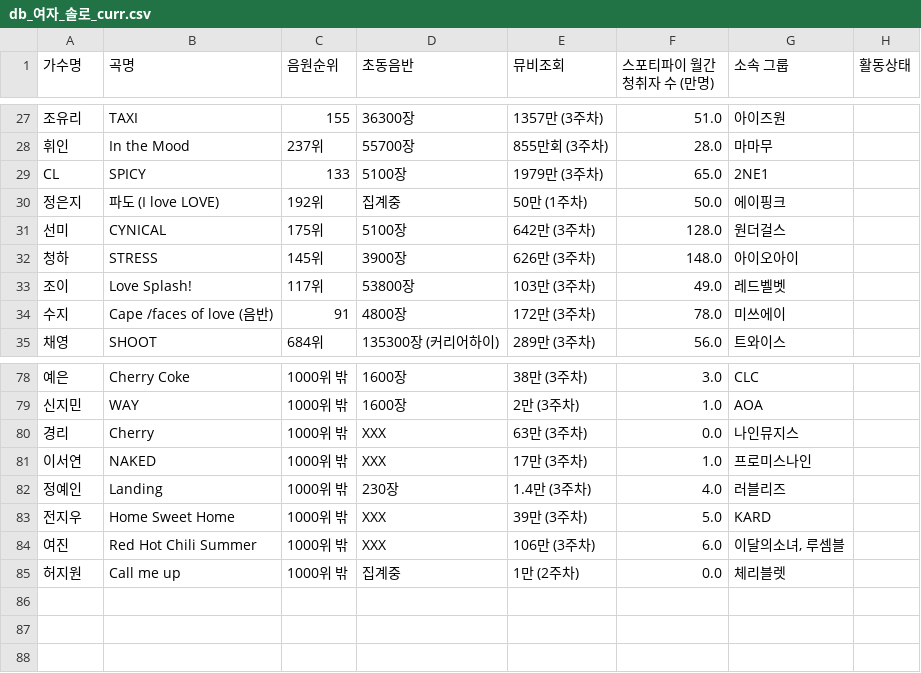
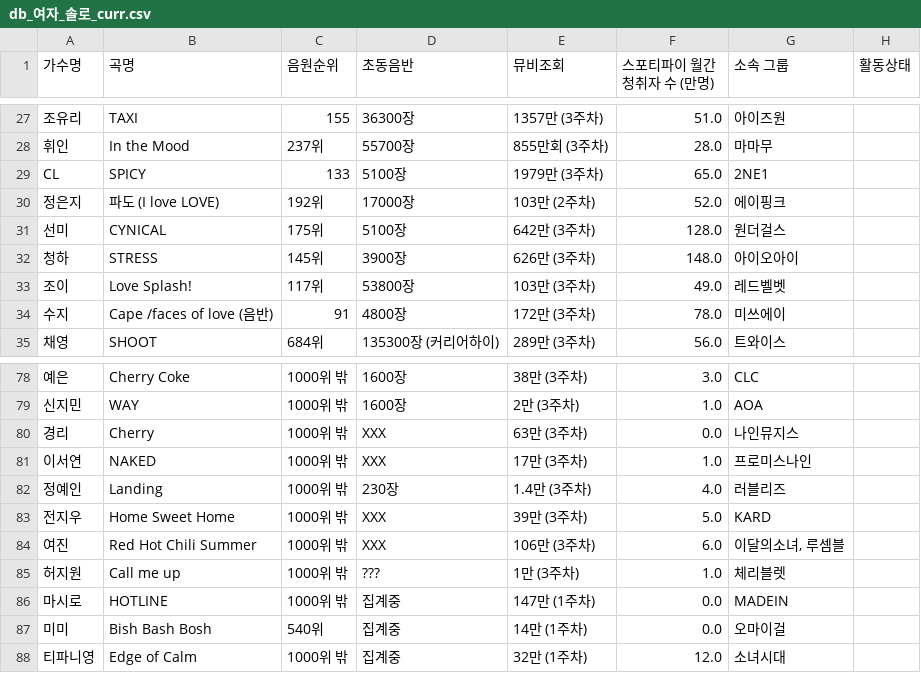
Before and after one commit to LimousineLimousine/kpop-tier-dashboard, a CSV file: db_여자_솔로_curr.csv, drawn as a sheet; only a part is shown, gaps mark what is left out.

```diff
--- a/db_여자_솔로_curr.csv
+++ b/db_여자_솔로_curr.csv
@@ -29,3 +29,3 @@
 CL ,SPICY,133,5100장,1979만 (3주차),65.0,2NE1,
-정은지 ,파도 (I love LOVE),192위,집계중,50만 (1주차),50.0,에이핑크,
+정은지 ,파도 (I love LOVE),192위,17000장,103만 (2주차),52.0,에이핑크,
 선미 ,CYNICAL,175위,5100장,642만 (3주차),128.0,원더걸스,
@@ -84,2 +84,5 @@ CL ,SPICY,133,5100장,1979만 (3주차),65.0,2NE1,
 여진 ,Red Hot Chili Summer,1000위 밖,XXX,106만 (3주차),6.0,"이달의소녀, 루셈블",
-허지원,Call me up,1000위 밖,집계중,1만 (2주차),0.0,체리블렛,
+허지원,Call me up,1000위 밖,???,1만 (3주차),1.0,체리블렛,
+마시로,HOTLINE,1000위 밖,집계중,147만 (1주차),0.0,MADEIN,
+미미,Bish Bash Bosh,540위,집계중,14만 (1주차),0.0,오마이걸,
+티파니영,Edge of Calm,1000위 밖,집계중,32만 (1주차),12.0,소녀시대,
```
Also changed, not shown: db_걸그룹_curr.csv, db_걸그룹_master.csv, 3 other files.
